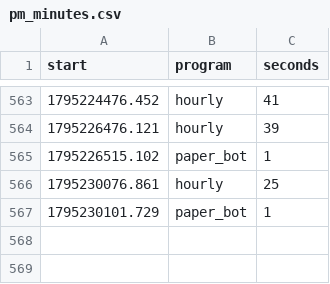
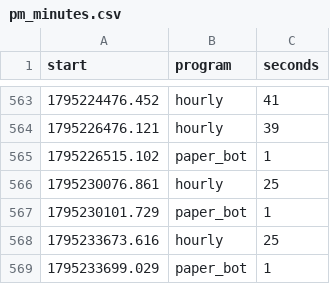
Before and after one commit to trendatrenda/polymarket-scanners, a CSV file: pm_minutes.csv, drawn as a sheet; only a part is shown, gaps mark what is left out.

```diff
--- a/pm_minutes.csv
+++ b/pm_minutes.csv
@@ -567 +567,3 @@ start,program,seconds
 1795230101.729,paper_bot,1
+1795233673.616,hourly,25
+1795233699.029,paper_bot,1
```
Also changed, not shown: cp_log.csv, 3 other files.
